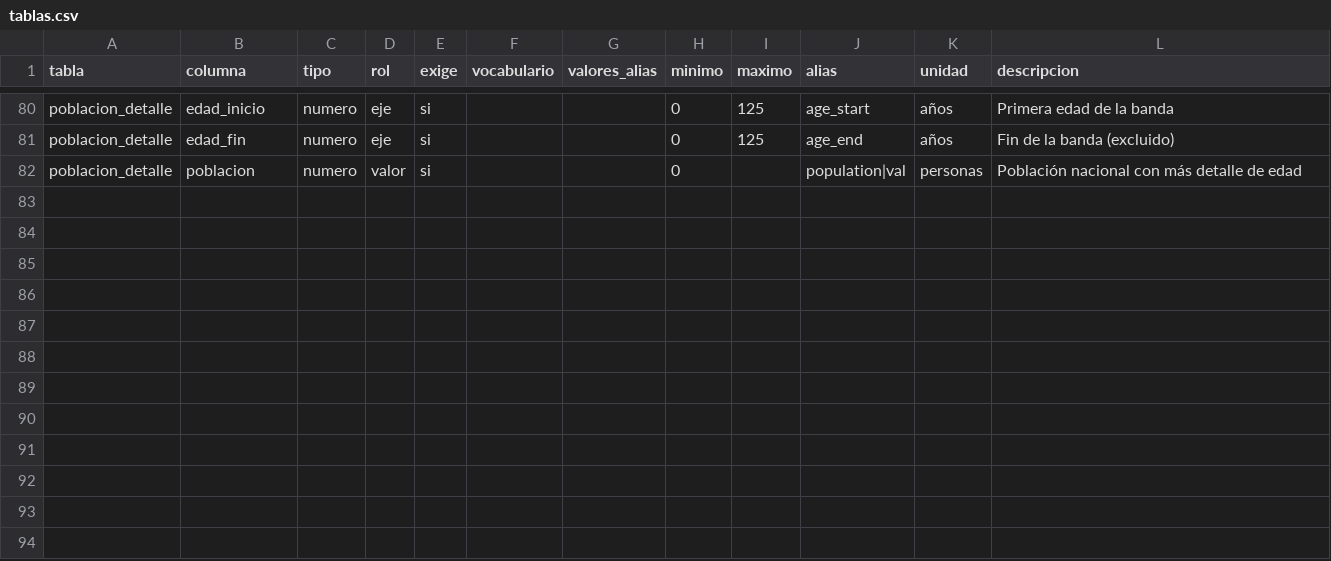
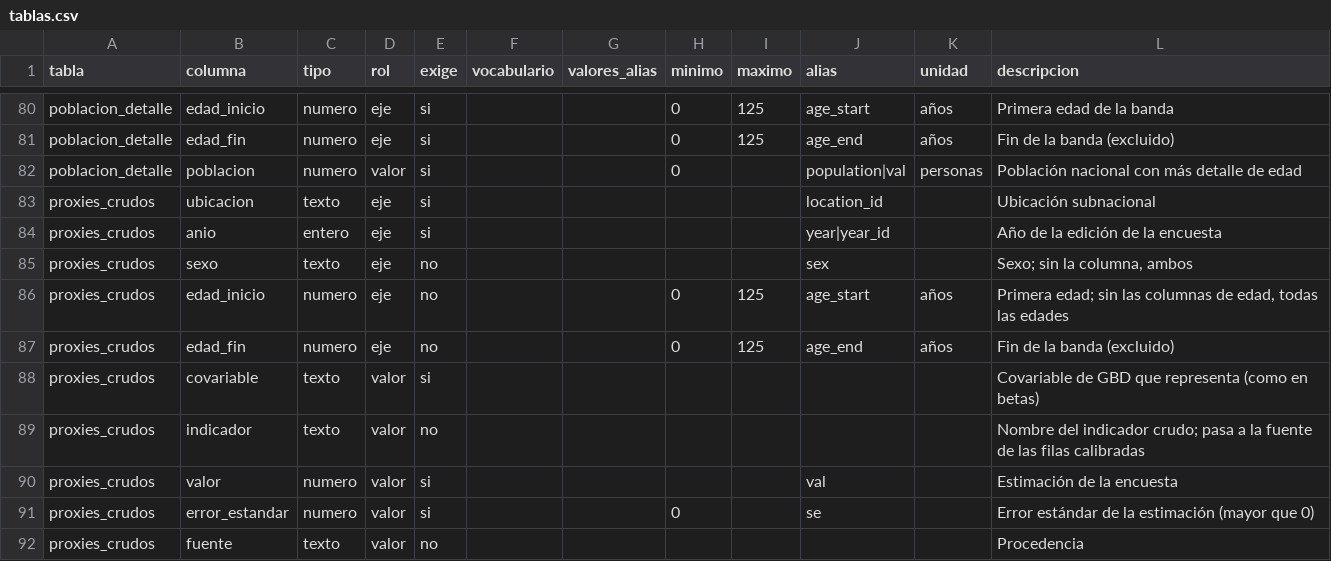
Before and after one commit to horaciochacon/dismodlite, a CSV file: inst/referencia/tablas.csv, drawn as a sheet; only a part is shown, gaps mark what is left out.

```diff
--- a/inst/referencia/tablas.csv
+++ b/inst/referencia/tablas.csv
@@ -82 +82,11 @@ poblacion_detalle,edad_fin,numero,eje,si,,,0,125,age_end,años,"Fin de la banda
 poblacion_detalle,poblacion,numero,valor,si,,,0,,population|val,personas,"Población nacional con más detalle de edad"
+proxies_crudos,ubicacion,texto,eje,si,,,,,location_id,,"Ubicación subnacional"
+proxies_crudos,anio,entero,eje,si,,,,,year|year_id,,"Año de la edición de la encuesta"
+proxies_crudos,sexo,texto,eje,no,,,,,sex,,"Sexo; sin la columna, ambos"
+proxies_crudos,edad_inicio,numero,eje,no,,,0,125,age_start,años,"Primera edad; sin las columnas de edad, todas las edades"
+proxies_crudos,edad_fin,numero,eje,no,,,0,125,age_end,años,"Fin de la banda (excluido)"
+proxies_crudos,covariable,texto,valor,si,,,,,,,"Covariable de GBD que representa (como en betas)"
+proxies_crudos,indicador,texto,valor,no,,,,,,,"Nombre del indicador crudo; pasa a la fuente de las filas calibradas"
+proxies_crudos,valor,numero,valor,si,,,,,val,,"Estimación de la encuesta"
+proxies_crudos,error_estandar,numero,valor,si,,,0,,se,,"Error estándar de la estimación (mayor que 0)"
+proxies_crudos,fuente,texto,valor,no,,,,,,,"Procedencia"
```
Also changed, not shown: 3 other files.
